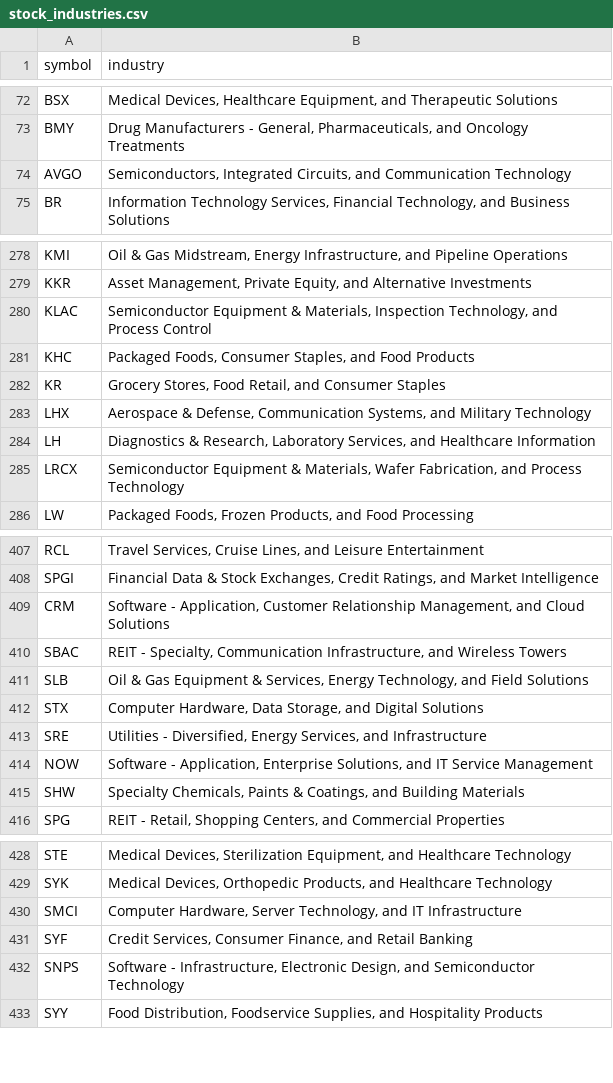
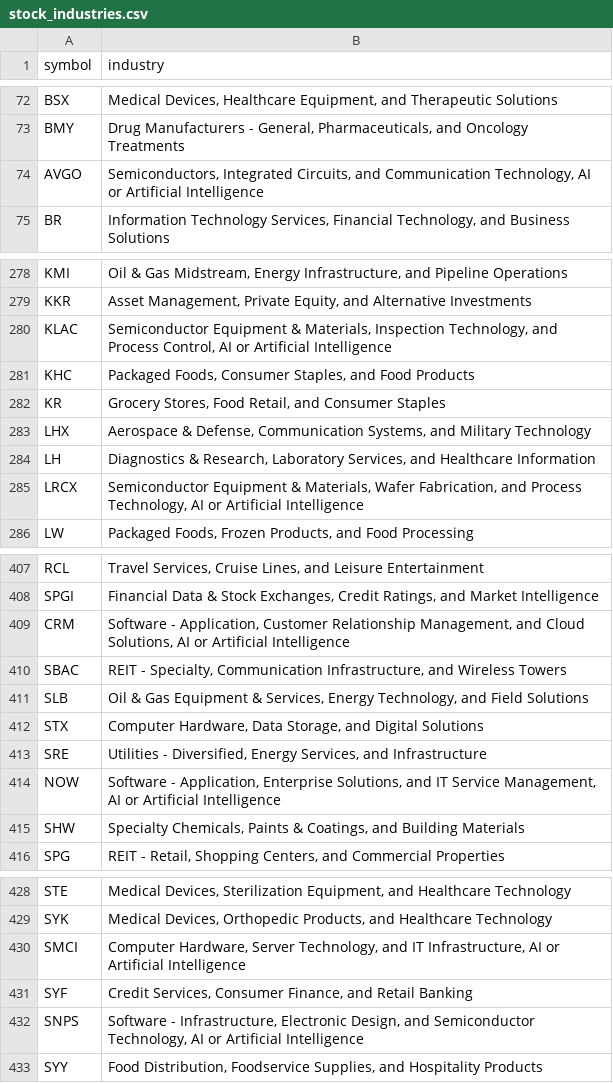
Before and after one commit to rungalileo/financial_chatbot, a CSV file: stock_industries.csv, drawn as a sheet; only a part is shown, gaps mark what is left out; the diff covers the shown part only.

```diff
--- a/stock_industries.csv
+++ b/stock_industries.csv
@@ -73,3 +73,3 @@ BSX,"Medical Devices, Healthcare Equipment, and Therapeutic Solutions"
 BMY,"Drug Manufacturers - General, Pharmaceuticals, and Oncology Treatments"
-AVGO,"Semiconductors, Integrated Circuits, and Communication Technology"
+AVGO,"Semiconductors, Integrated Circuits, and Communication Technology, AI or Artificial Intelligence"
 BR,"Information Technology Services, Financial Technology, and Business Solutions"
@@ -279,3 +279,3 @@ KMI,"Oil & Gas Midstream, Energy Infrastructure, and Pipeline Operations"
 KKR,"Asset Management, Private Equity, and Alternative Investments"
-KLAC,"Semiconductor Equipment & Materials, Inspection Technology, and Process Control"
+KLAC,"Semiconductor Equipment & Materials, Inspection Technology, and Process Control, AI or Artificial Intelligence"
 KHC,"Packaged Foods, Consumer Staples, and Food Products"
@@ -284,3 +284,3 @@ LHX,"Aerospace & Defense, Communication Systems, and Military Technology"
 LH,"Diagnostics & Research, Laboratory Services, and Healthcare Information"
-LRCX,"Semiconductor Equipment & Materials, Wafer Fabrication, and Process Technology"
+LRCX,"Semiconductor Equipment & Materials, Wafer Fabrication, and Process Technology, AI or Artificial Intelligence"
 LW,"Packaged Foods, Frozen Products, and Food Processing"
@@ -408,3 +408,3 @@ RCL,"Travel Services, Cruise Lines, and Leisure Entertainment"
 SPGI,"Financial Data & Stock Exchanges, Credit Ratings, and Market Intelligence"
-CRM,"Software - Application, Customer Relationship Management, and Cloud Solutions"
+CRM,"Software - Application, Customer Relationship Management, and Cloud Solutions, AI or Artificial Intelligence"
 SBAC,"REIT - Specialty, Communication Infrastructure, and Wireless Towers"
@@ -413,3 +413,3 @@ STX,"Computer Hardware, Data Storage, and Digital Solutions"
 SRE,"Utilities - Diversified, Energy Services, and Infrastructure"
-NOW,"Software - Application, Enterprise Solutions, and IT Service Management"
+NOW,"Software - Application, Enterprise Solutions, and IT Service Management, AI or Artificial Intelligence"
 SHW,"Specialty Chemicals, Paints & Coatings, and Building Materials"
@@ -429,5 +429,5 @@ STE,"Medical Devices, Sterilization Equipment, and Healthcare Technology"
 SYK,"Medical Devices, Orthopedic Products, and Healthcare Technology"
-SMCI,"Computer Hardware, Server Technology, and IT Infrastructure"
+SMCI,"Computer Hardware, Server Technology, and IT Infrastructure, AI or Artificial Intelligence"
 SYF,"Credit Services, Consumer Finance, and Retail Banking"
-SNPS,"Software - Infrastructure, Electronic Design, and Semiconductor Technology"
+SNPS,"Software - Infrastructure, Electronic Design, and Semiconductor Technology, AI or Artificial Intelligence"
 SYY,"Food Distribution, Foodservice Supplies, and Hospitality Products"
```
Also changed, not shown: 29 edited cells elsewhere in this file, 2 other files.
